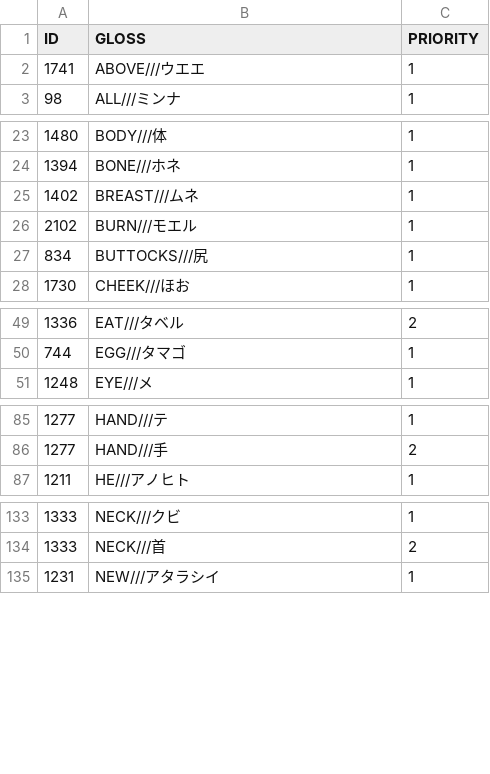
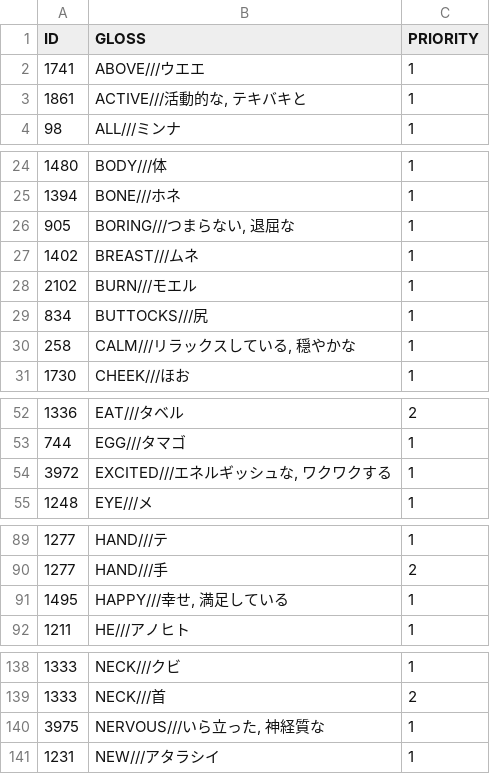
Before and after one commit to concepticon/concepticon-data, a TSV file: mappings/map-ja.tsv, drawn as a sheet; only a part is shown, gaps mark what is left out; the diff covers the shown part only.

```diff
--- a/mappings/map-ja.tsv
+++ b/mappings/map-ja.tsv
@@ -2,2 +2,3 @@ ID	GLOSS	PRIORITY
 1741	ABOVE///ウエエ	1
+1861	ACTIVE///活動的な, テキバキと	1
 98	ALL///ミンナ	1
@@ -24,2 +25,3 @@ ID	GLOSS	PRIORITY
 1394	BONE///ホネ	1
+905	BORING///つまらない, 退屈な	1
 1402	BREAST///ムネ	1
@@ -27,2 +29,3 @@ ID	GLOSS	PRIORITY
 834	BUTTOCKS///尻	1
+258	CALM///リラックスしている, 穏やかな	1
 1730	CHEEK///ほお	1
@@ -50,2 +53,3 @@ ID	GLOSS	PRIORITY
 744	EGG///タマゴ	1
+3972	EXCITED///エネルギッシュな, ワクワクする	1
 1248	EYE///メ	1
@@ -86,2 +90,3 @@ ID	GLOSS	PRIORITY
 1277	HAND///手	2
+1495	HAPPY///幸せ, 満足している	1
 1211	HE///アノヒト	1
@@ -134,2 +139,3 @@ ID	GLOSS	PRIORITY
 1333	NECK///首	2
+3975	NERVOUS///いら立った, 神経質な	1
 1231	NEW///アタラシイ	1
```
Also changed, not shown: 2 added rows elsewhere in this file, mappings/map-de.tsv, mappings/map-es.tsv, 23 other files.
